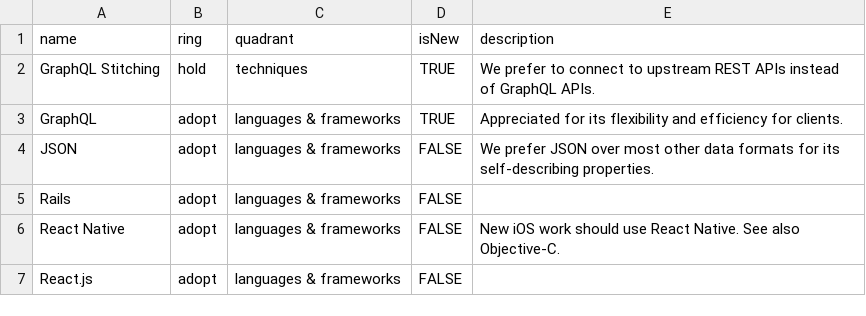
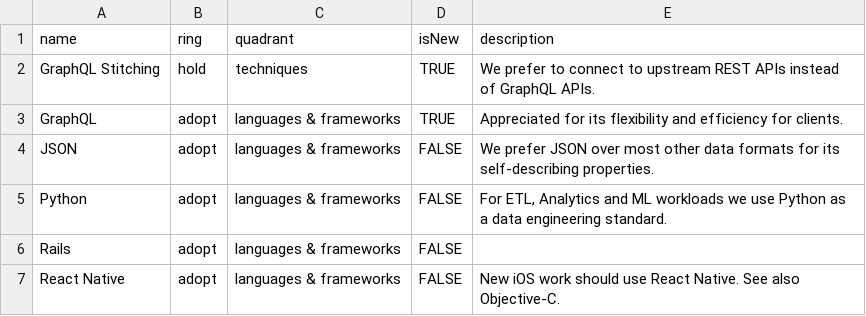
Before and after one commit to artsy/README, a CSV file: playbooks/technology_radar/artsy-tech-radar.csv, drawn as a sheet; only a part is shown; the shorter side is filled out with more unchanged rows; the diff names each change by its address in the sheet, - before the commit and + after, or states it on an @@ line.

Commit message:
fix: add Python as it has been in use in various repos. (#501)

```diff
--- a/playbooks/technology_radar/artsy-tech-radar.csv
+++ b/playbooks/technology_radar/artsy-tech-radar.csv
+row 5: Python | adopt | languages & frameworks | FALSE | For ETL, Analytics and ML workloads we use Python as a data engineering standard.
```
